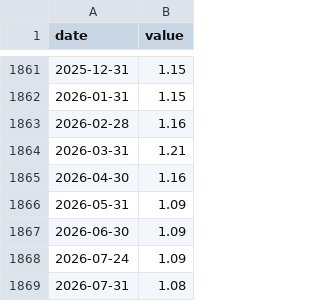
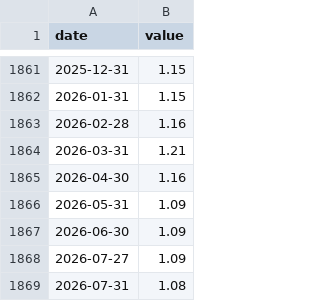
Before and after one commit to praswna/ValueIndex, a CSV file: src/valueindex/sample_data/multpl_div_yield.csv, drawn as a sheet; only a part is shown, gaps mark what is left out.

```diff
--- a/src/valueindex/sample_data/multpl_div_yield.csv
+++ b/src/valueindex/sample_data/multpl_div_yield.csv
@@ -1867,3 +1867,3 @@ date,value
 2026-06-30,1.09
-2026-07-24,1.09
+2026-07-27,1.09
 2026-07-31,1.08
```
Also changed, not shown: docs/data/valueindex_panel.csv, src/valueindex/sample_data/cnn_fear_greed.csv, 13 other files.
